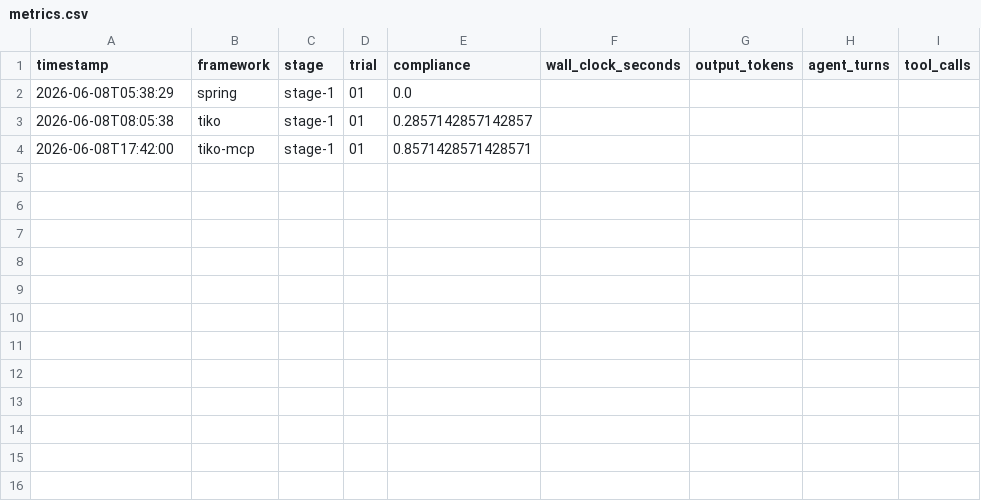
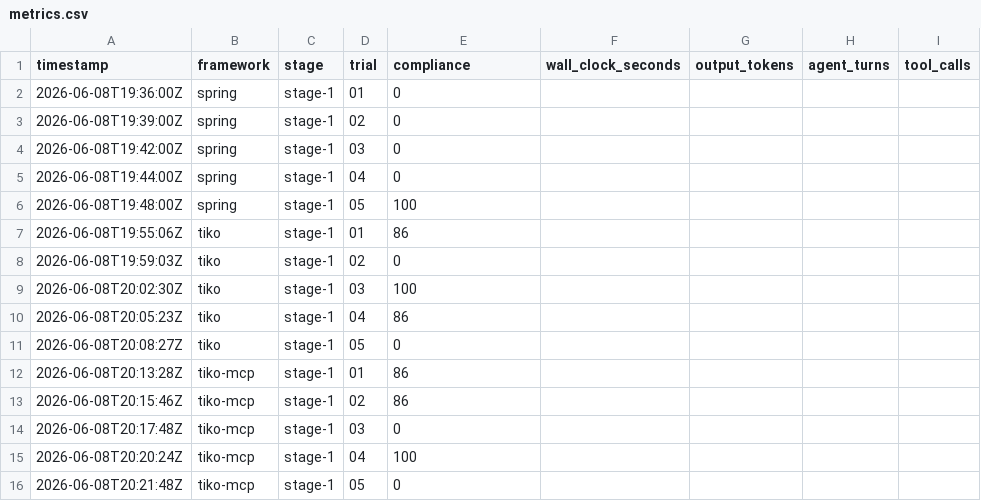
Before and after one commit to tomas-samek/llm-framework-benchmark, a CSV file: results/metrics.csv, drawn as a sheet.

Commit message:
test(stage-1): authoritative 5x results — spring 0%, tiko 86%, tiko-mcp 86% (median); MCP lift ~0 under fixed fixtures

```diff
--- a/results/metrics.csv
+++ b/results/metrics.csv
@@ -1,4 +1,16 @@
 timestamp,framework,stage,trial,compliance,wall_clock_seconds,output_tokens,agent_turns,tool_calls
-2026-06-08T05:38:29,spring,stage-1,01,0.0,,,,
-2026-06-08T08:05:38,tiko,stage-1,01,0.2857142857142857,,,,
-2026-06-08T17:42:00,tiko-mcp,stage-1,01,0.8571428571428571,,,,
+2026-06-08T19:36:00Z,spring,stage-1,01,0,,,,
+2026-06-08T19:39:00Z,spring,stage-1,02,0,,,,
+2026-06-08T19:42:00Z,spring,stage-1,03,0,,,,
+2026-06-08T19:44:00Z,spring,stage-1,04,0,,,,
+2026-06-08T19:48:00Z,spring,stage-1,05,100,,,,
+2026-06-08T19:55:06Z,tiko,stage-1,01,86,,,,
+2026-06-08T19:59:03Z,tiko,stage-1,02,0,,,,
+2026-06-08T20:02:30Z,tiko,stage-1,03,100,,,,
+2026-06-08T20:05:23Z,tiko,stage-1,04,86,,,,
+2026-06-08T20:08:27Z,tiko,stage-1,05,0,,,,
+2026-06-08T20:13:28Z,tiko-mcp,stage-1,01,86,,,,
+2026-06-08T20:15:46Z,tiko-mcp,stage-1,02,86,,,,
+2026-06-08T20:17:48Z,tiko-mcp,stage-1,03,0,,,,
+2026-06-08T20:20:24Z,tiko-mcp,stage-1,04,100,,,,
+2026-06-08T20:21:48Z,tiko-mcp,stage-1,05,0,,,,
```
Also changed, not shown: 12 other files.
